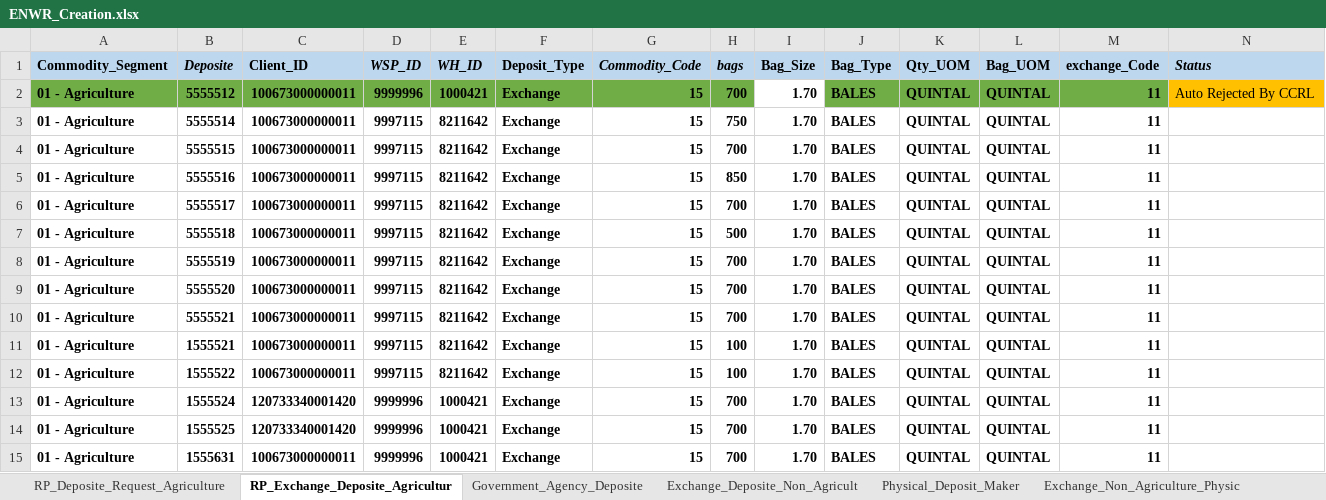
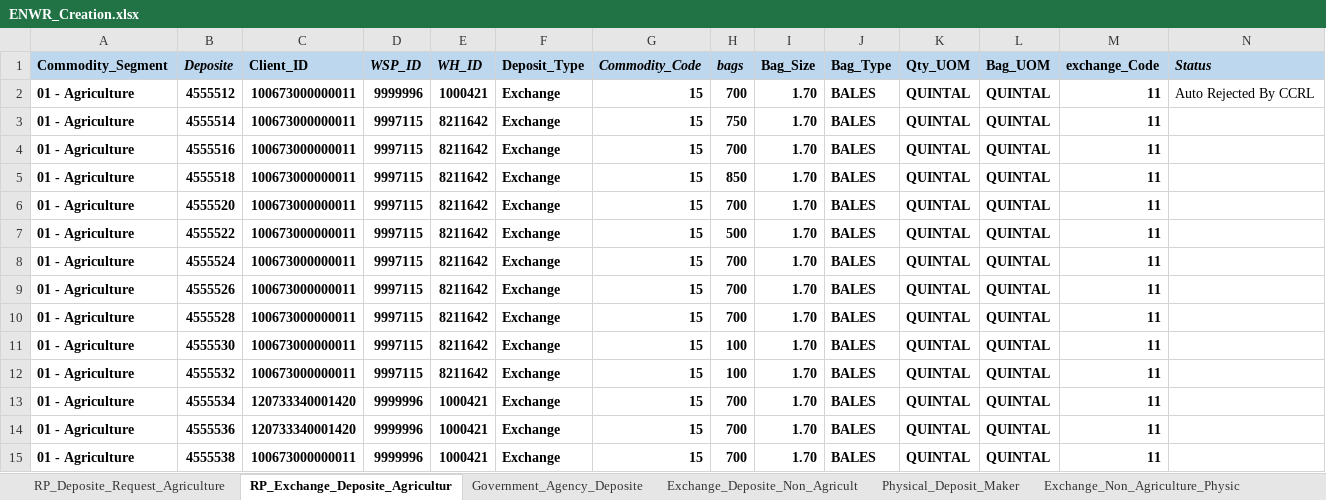
Before and after one commit to Abhishekthasal/COUNTRYWIDE-COMMODITY-REPOSITORY-LIMITED, an Excel workbook: Data/ENWR_Creation.xlsx, sheet RP_Exchange_Deposite_Agricultur, drawn as a sheet; values as stored, in another font and other column widths than the file's, no borders; the diff names each change by its address in the sheet, - before the commit and + after, or states it on an @@ line.

```diff
--- a/Data/ENWR_Creation.xlsx (sheet RP_Exchange_Deposite_Agricultur)
+++ b/Data/ENWR_Creation.xlsx (sheet RP_Exchange_Deposite_Agricultur)
-A2:H2 fill: #70AD47
+A2:H2 fill: none
-B2 (Deposite): 5555512
+B2 (Deposite): 4555512
-J2:M2 fill: #70AD47
+J2:M2 fill: none
-N2 fill: #FFC000
+N2 fill: none
-B3 (Deposite): 5555514
+B3 (Deposite): 4555514
-B4 (Deposite): 5555515
+B4 (Deposite): 4555516
-B5 (Deposite): 5555516
+B5 (Deposite): 4555518
-B6 (Deposite): 5555517
+B6 (Deposite): 4555520
-B7 (Deposite): 5555518
+B7 (Deposite): 4555522
-B8 (Deposite): 5555519
+B8 (Deposite): 4555524
-B9 (Deposite): 5555520
+B9 (Deposite): 4555526
-B10 (Deposite): 5555521
+B10 (Deposite): 4555528
-B11 (Deposite): 1555521
+B11 (Deposite): 4555530
-B12 (Deposite): 1555522
+B12 (Deposite): 4555532
-B13 (Deposite): 1555524
+B13 (Deposite): 4555534
-B14 (Deposite): 1555525
+B14 (Deposite): 4555536
-B15 (Deposite): 1555631
+B15 (Deposite): 4555538
```
Also changed, not shown: sheet Physical_Deposit_Maker, sheet Deposite_Assayer_Maker, Data/Margin_Depledge.xlsx, Data/Margin_Pledge.xlsx, 32 other files.
